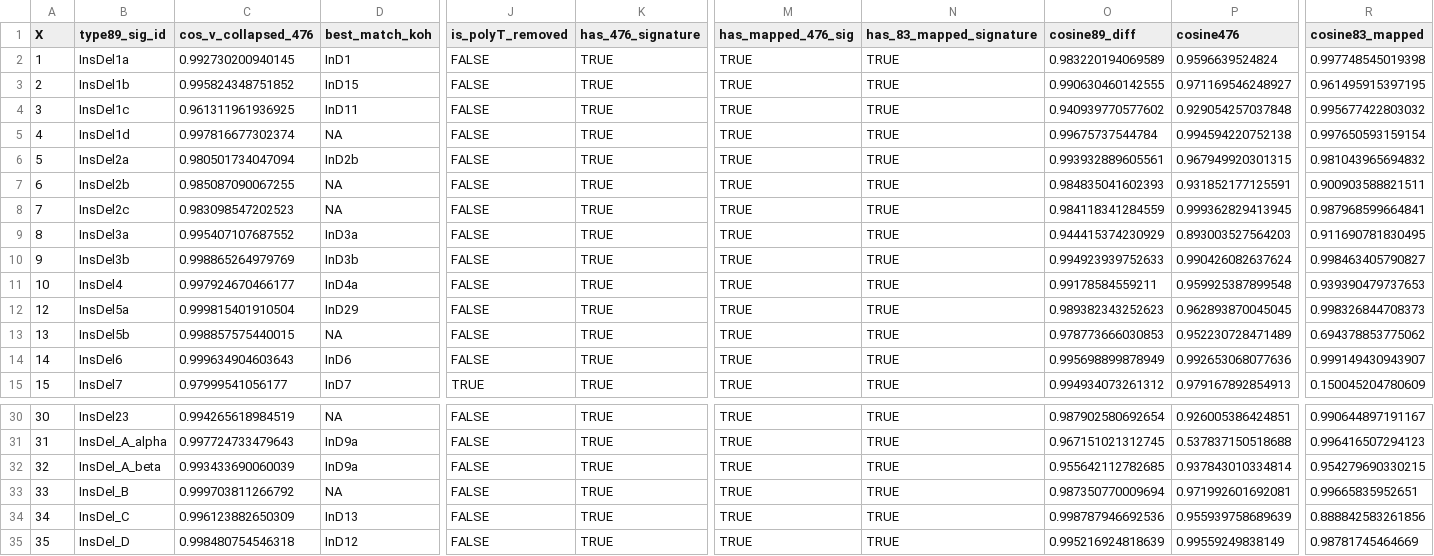
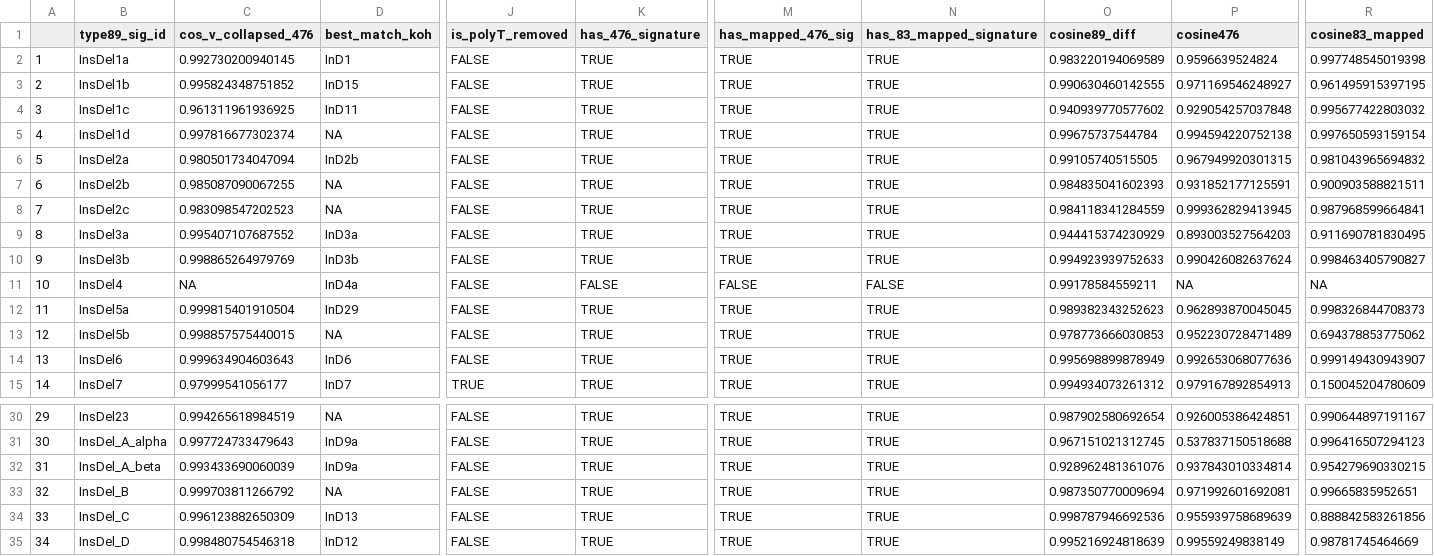
Before and after one commit to XmWU123/indel-signature-browser, a CSV file: vignette1.17/prot_table_1.csv, drawn as a sheet; only a part is shown, gaps mark what is left out; the diff names each change by its address in the sheet, - before the commit and + after, or states it on an @@ line.

```diff
--- a/vignette1.17/prot_table_1.csv
+++ b/vignette1.17/prot_table_1.csv
@@ column A renumbered from row 1 down @@
-O6 (cosine89_diff): 0.993932889605561
+O6 (cosine89_diff): 0.99105740515505
-C11 (cos_v_collapsed_476): 0.997924670466177
+C11 (cos_v_collapsed_476): NA
-K11 (has_476_signature): TRUE
+K11 (has_476_signature): FALSE
-M11 (has_mapped_476_sig): TRUE
+M11 (has_mapped_476_sig): FALSE
-N11 (has_83_mapped_signature): TRUE
+N11 (has_83_mapped_signature): FALSE
-P11 (cosine476): 0.959925387899548
+P11 (cosine476): NA
-R11 (cosine83_mapped): 0.939390479737653
+R11 (cosine83_mapped): NA
-O32 (cosine89_diff): 0.955642112782685
+O32 (cosine89_diff): 0.928962481361076
```
Also changed, not shown: 9 other files.
